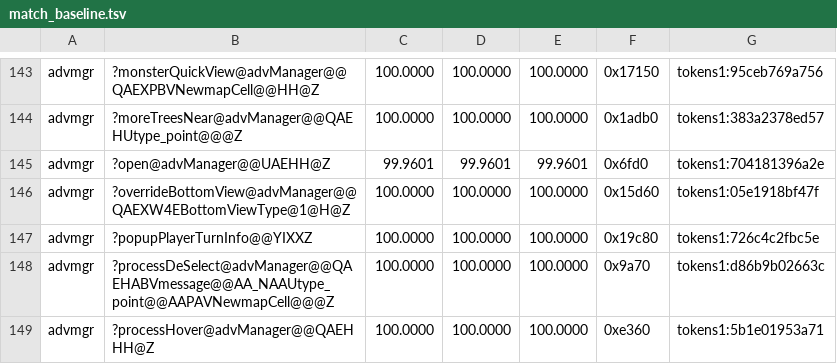
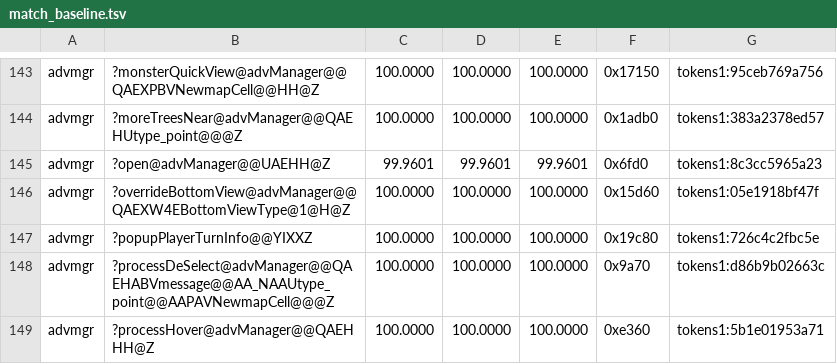
Before and after one commit to sushi-shi/homm3-decomp, a TSV file: config/match_baseline.tsv, drawn as a sheet; only a part is shown, gaps mark what is left out; the diff covers the shown part only.

```diff
--- a/config/match_baseline.tsv
+++ b/config/match_baseline.tsv
@@ -144,3 +144,3 @@ advmgr	?monsterQuickView@advManager@@QAEXPBVNewmapCell@@HH@Z	100.0000	100.0000	1
 advmgr	?moreTreesNear@advManager@@QAEHUtype_point@@@Z	100.0000	100.0000	100.0000	0x1adb0	tokens1:383a2378ed57
-advmgr	?open@advManager@@UAEHH@Z	99.9601	99.9601	99.9601	0x6fd0	tokens1:704181396a2e
+advmgr	?open@advManager@@UAEHH@Z	99.9601	99.9601	99.9601	0x6fd0	tokens1:8c3cc5965a23
 advmgr	?overrideBottomView@advManager@@QAEXW4EBottomViewType@1@H@Z	100.0000	100.0000	100.0000	0x15d60	tokens1:05e1918bf47f
```
Also changed, not shown: 24 edited cells elsewhere in this file, 1 other file.
